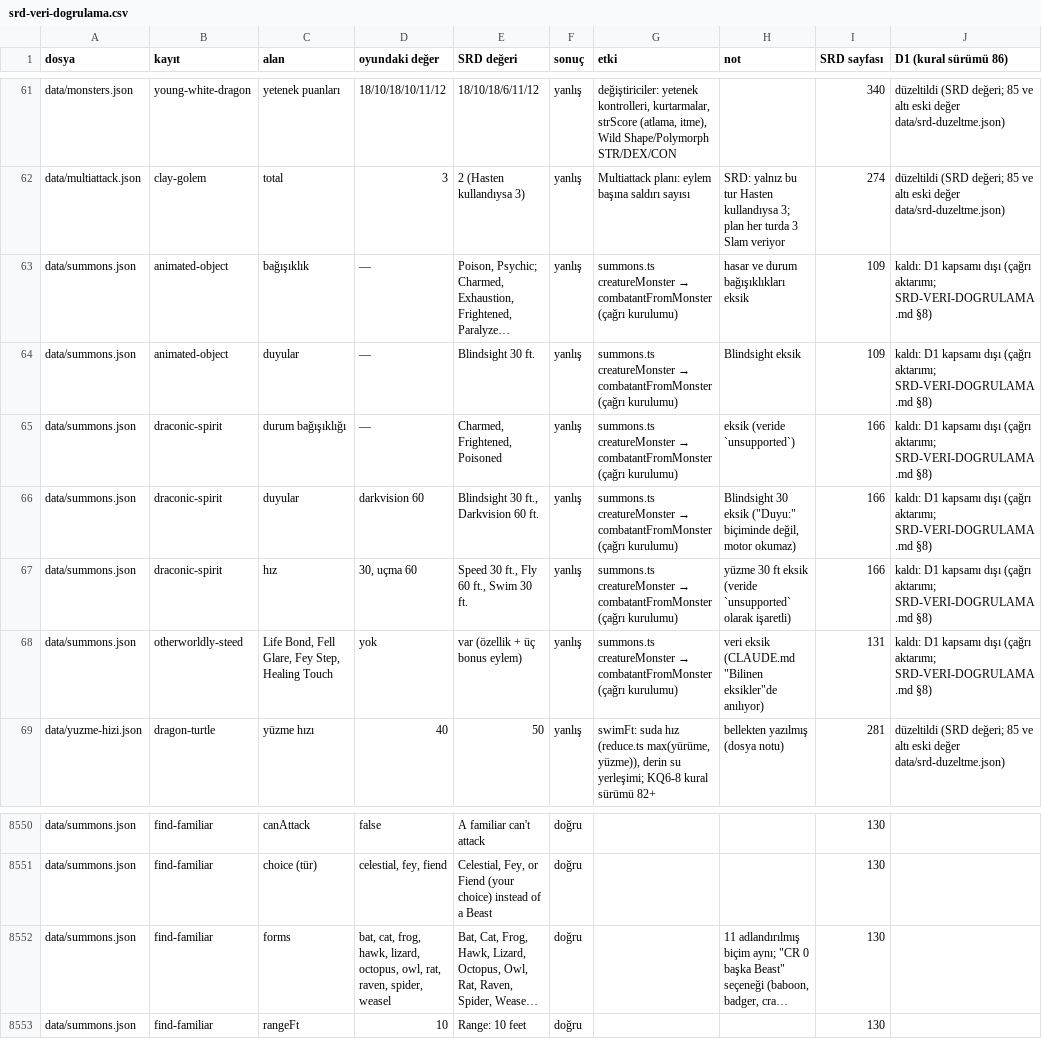
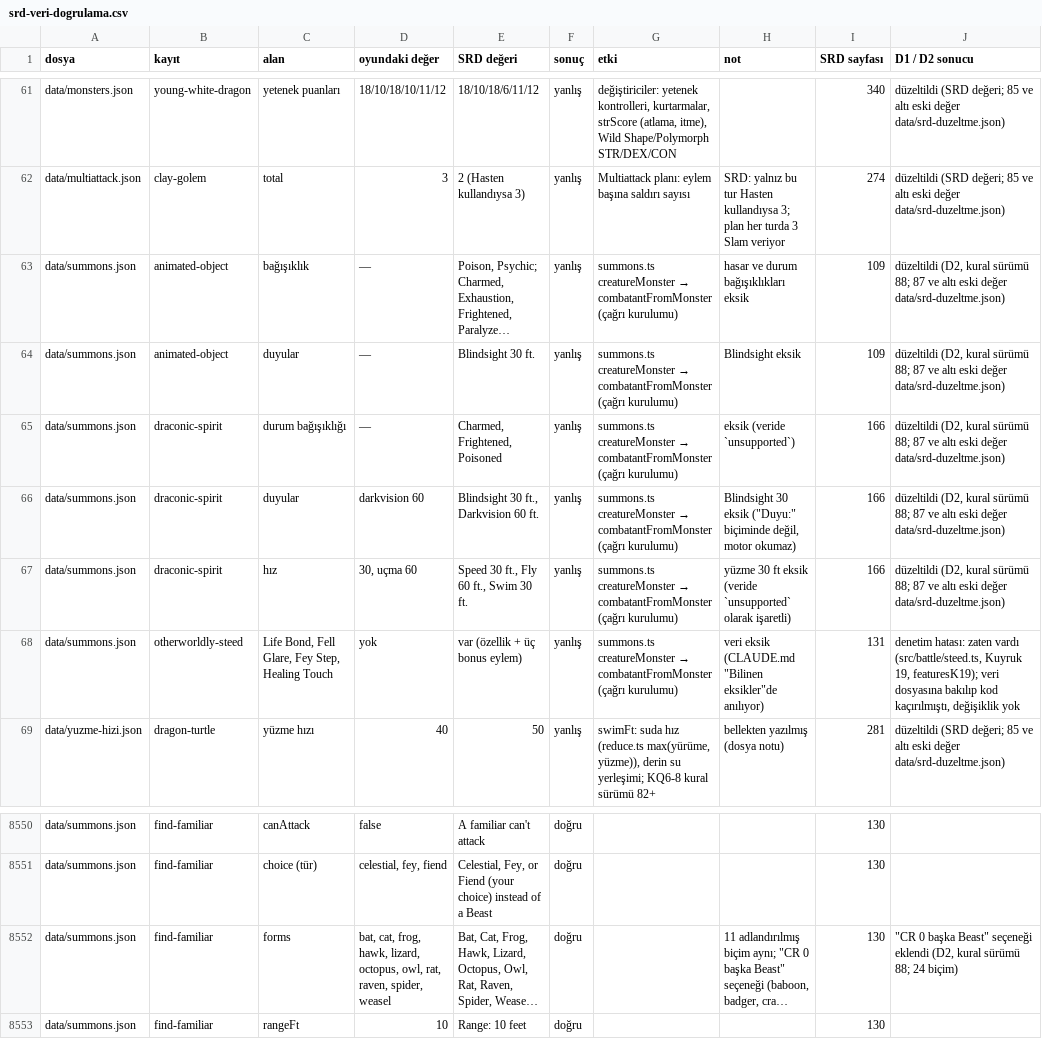
Before and after one commit to Yavuzakcay/RPG-Battle, a CSV file: harita/belgeler/srd-veri-dogrulama.csv, drawn as a sheet; only a part is shown, gaps mark what is left out; long unchanged cells end in …; the diff names each change by its address in the sheet, - before the commit and + after, or states it on an @@ line.

```diff
--- a/harita/belgeler/srd-veri-dogrulama.csv
+++ b/harita/belgeler/srd-veri-dogrulama.csv
-J1: D1 (kural sürümü 86)
+J1: D1 / D2 sonucu
-J63:J67 (D1 / D2 sonucu): kaldı: D1 kapsamı dışı (çağrı aktarımı; SRD-VERI-DOGRULAMA.md §8)
+J63:J67 (D1 / D2 sonucu): düzeltildi (D2, kural sürümü 88; 87 ve altı eski değer data/srd-duzeltme.json)
-J68 (D1 / D2 sonucu): kaldı: D1 kapsamı dışı (çağrı aktarımı; SRD-VERI-DOGRULAMA.md §8)
+J68 (D1 / D2 sonucu): denetim hatası: zaten vardı (src/battle/steed.ts, Kuyruk 19, featuresK19); veri dosyasına bakılıp kod kaçırılmıştı, değişiklik yok
-J8552 (D1 / D2 sonucu): (empty)
+J8552 (D1 / D2 sonucu): "CR 0 başka Beast" seçeneği eklendi (D2, kural sürümü 88; 24 biçim)
```
Also changed, not shown: 24 other files.
